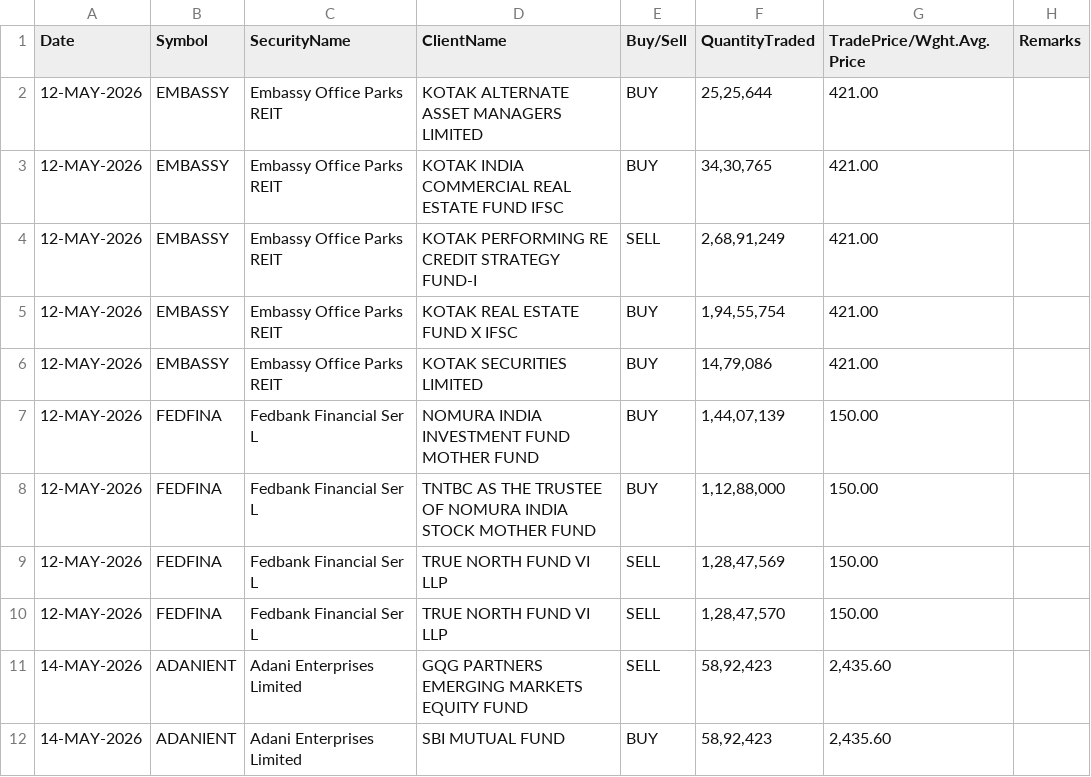
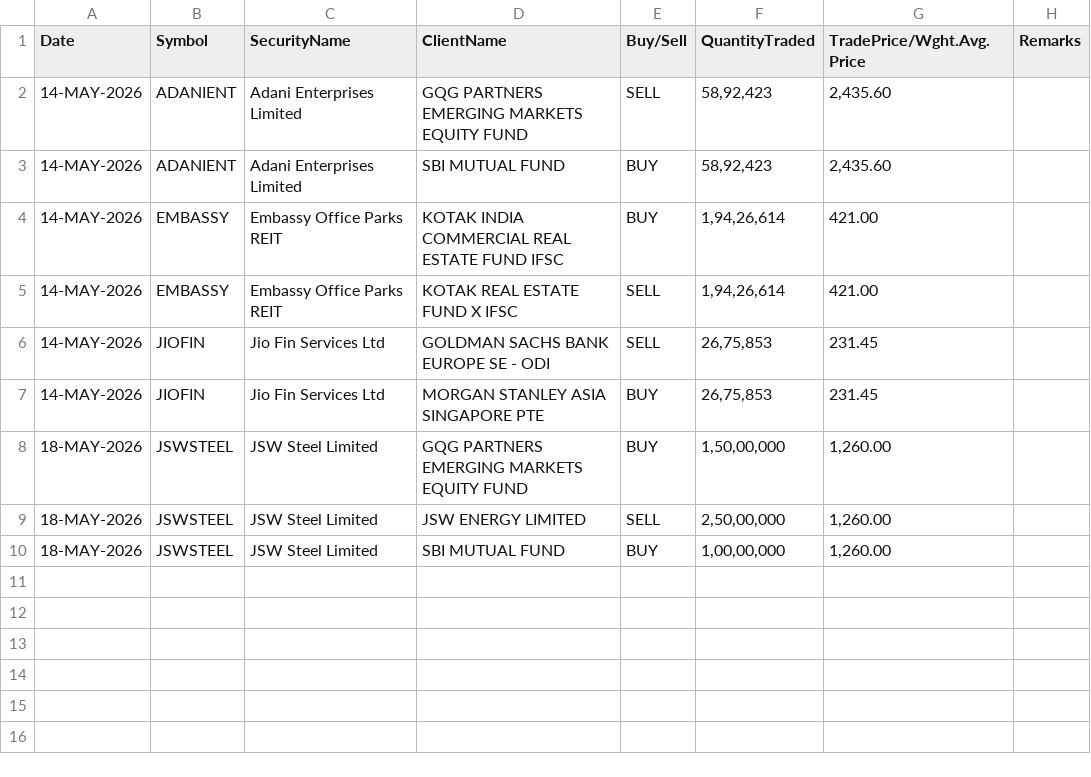
Before and after one commit to Aruj-Singh/nse-dashboard, a CSV file: data/block_deals.csv, drawn as a sheet; only a part is shown; the shorter side is filled out with more unchanged rows.

```diff
--- a/data/block_deals.csv
+++ b/data/block_deals.csv
@@ -1,11 +1,2 @@
 Date,Symbol,SecurityName,ClientName,Buy/Sell,QuantityTraded,TradePrice/Wght.Avg.Price,Remarks
-12-MAY-2026,EMBASSY,Embassy Office Parks REIT,KOTAK ALTERNATE ASSET MANAGERS LIMITED,BUY,"25,25,644",421.00,
-12-MAY-2026,EMBASSY,Embassy Office Parks REIT,KOTAK INDIA COMMERCIAL REAL ESTATE FUND IFSC,BUY,"34,30,765",421.00,
-12-MAY-2026,EMBASSY,Embassy Office Parks REIT,KOTAK PERFORMING RE CREDIT STRATEGY FUND-I,SELL,"2,68,91,249",421.00,
-12-MAY-2026,EMBASSY,Embassy Office Parks REIT,KOTAK REAL ESTATE FUND X IFSC,BUY,"1,94,55,754",421.00,
-12-MAY-2026,EMBASSY,Embassy Office Parks REIT,KOTAK SECURITIES LIMITED,BUY,"14,79,086",421.00,
-12-MAY-2026,FEDFINA,Fedbank Financial Ser L,NOMURA INDIA INVESTMENT FUND MOTHER FUND,BUY,"1,44,07,139",150.00,
-12-MAY-2026,FEDFINA,Fedbank Financial Ser L,TNTBC AS THE TRUSTEE OF NOMURA INDIA STOCK MOTHER FUND,BUY,"1,12,88,000",150.00,
-12-MAY-2026,FEDFINA,Fedbank Financial Ser L,TRUE NORTH FUND VI LLP,SELL,"1,28,47,569",150.00,
-12-MAY-2026,FEDFINA,Fedbank Financial Ser L,TRUE NORTH FUND VI LLP,SELL,"1,28,47,570",150.00,
 14-MAY-2026,ADANIENT,Adani Enterprises Limited,GQG PARTNERS EMERGING MARKETS EQUITY FUND,SELL,"58,92,423","2,435.60",
```
Also changed, not shown: data/bulk_deals.csv, data/sector_history.csv, 13 other files.
